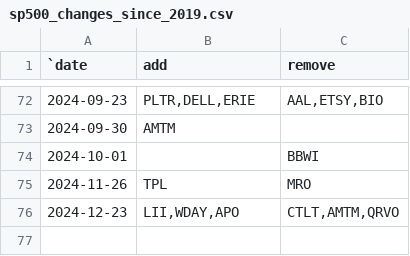
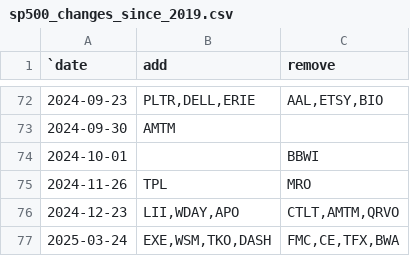
Before and after one commit to ilchen/US_Economic_Data_Analysis, a CSV file: stock_market/sp500_changes_since_2019.csv, drawn as a sheet; only a part is shown, gaps mark what is left out; the diff names each change by its address in the sheet, - before the commit and + after, or states it on an @@ line.

Commit message:
S&P500 rebalanncing on 24th March

```diff
--- a/stock_market/sp500_changes_since_2019.csv
+++ b/stock_market/sp500_changes_since_2019.csv
+row 77: 2025-03-24 | EXE,WSM,TKO,DASH | FMC,CE,TFX,BWA
```
